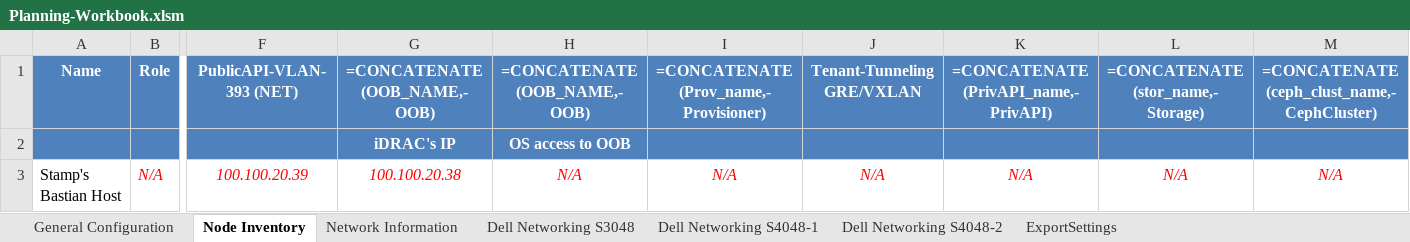
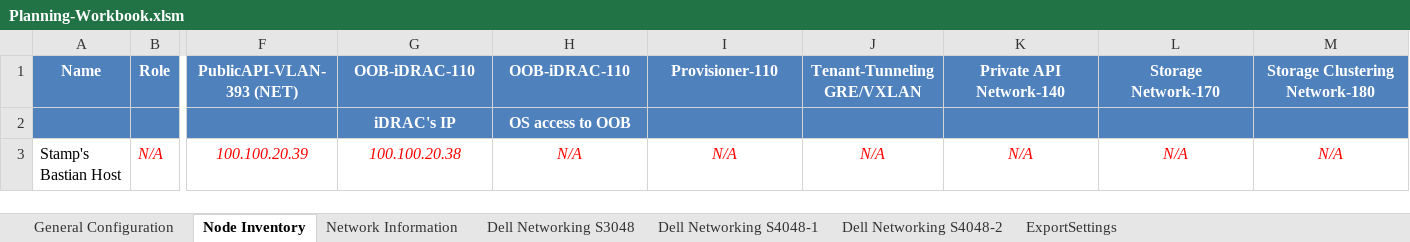
Before and after one commit to dsp-jetpack/JetPack, an Excel workbook: data/sample_switch_configs/Planning-Workbook.xlsm, sheet Node Inventory, drawn as a sheet; only a part is shown, gaps mark what is left out; values as stored, in another font and other column widths than the file's, no borders; formulas are shown in place of their values; the diff names each change by its address in the sheet, - before the commit and + after, or states it on an @@ line.

Commit message:
updated spreadsheet, removed references to my desktop and recent change property

```diff
--- a/data/sample_switch_configs/Planning-Workbook.xlsm (sheet Node Inventory)
+++ b/data/sample_switch_configs/Planning-Workbook.xlsm (sheet Node Inventory)
-G1: =CONCATENATE(OOB_NAME,-OOB)
+G1: OOB-iDRAC-110
-H1: =CONCATENATE(OOB_NAME,-OOB)
+H1: OOB-iDRAC-110
-I1: =CONCATENATE(Prov_name,-Provisioner)
+I1: Provisioner-110
-K1: =CONCATENATE(PrivAPI_name,-PrivAPI)
+K1: Private API Network-140
-L1: =CONCATENATE(stor_name,-Storage)
+L1: Storage Network-170
-M1: =CONCATENATE(ceph_clust_name,-CephCluster)
+M1: Storage Clustering Network-180
```
